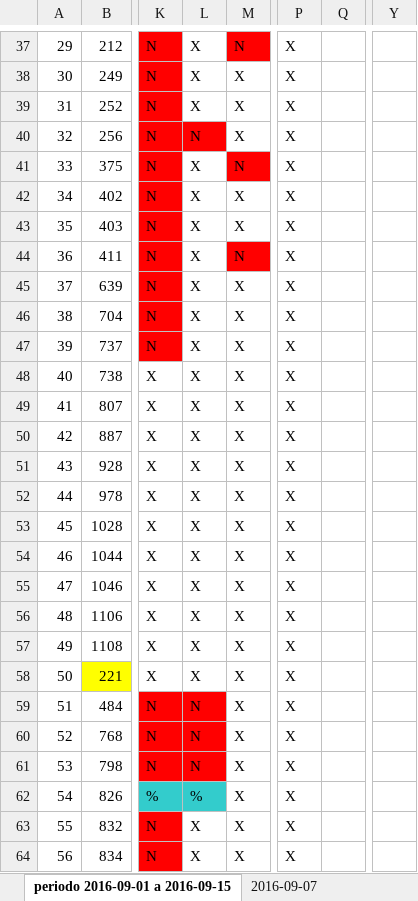
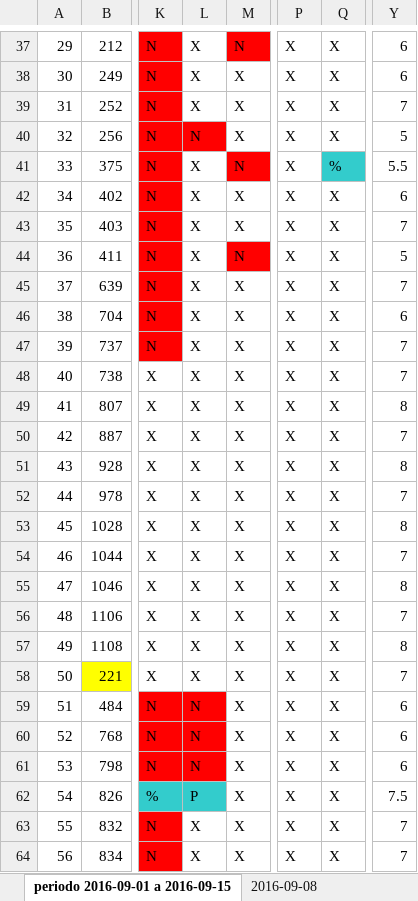
Before and after one commit to jorgearmandotu/personal, an Excel workbook: personal/quincena.xlsx, sheet periodo 2016-09-01 a 2016-09-15, drawn as a sheet; only a part is shown, gaps mark what is left out; values as stored, in another font and other column widths than the file's, no borders; the diff covers the shown part only; the diff names each change by its address in the sheet, - before the commit and + after, or states it on an @@ line.

```diff
--- a/personal/quincena.xlsx (sheet periodo 2016-09-01 a 2016-09-15)
+++ b/personal/quincena.xlsx (sheet periodo 2016-09-01 a 2016-09-15)
-sheet tab: 2016-09-07
+sheet tab: 2016-09-08
-Q37:Q40: (empty)
+Q37:Q40: X
-Y37:Y38: (empty)
+Y37:Y38: 6
-Y39: (empty)
+Y39: 7
-Y40: (empty)
+Y40: 5
-Q41: (empty)
+Q41: %
-Q41 fill: none
+Q41 fill: #33CCCC
-Y41: (empty)
+Y41: 5.5
-Q42:Q64: (empty)
+Q42:Q64: X
-Y42: (empty)
+Y42: 6
-Y43: (empty)
+Y43: 7
-Y44: (empty)
+Y44: 5
-Y45: (empty)
+Y45: 7
-Y46: (empty)
+Y46: 6
-Y47:Y48: (empty)
+Y47:Y48: 7
-Y49: (empty)
+Y49: 8
-Y50: (empty)
+Y50: 7
-Y51: (empty)
+Y51: 8
-Y52: (empty)
+Y52: 7
-Y53: (empty)
+Y53: 8
-Y54: (empty)
+Y54: 7
-Y55: (empty)
+Y55: 8
-Y56: (empty)
+Y56: 7
-Y57: (empty)
+Y57: 8
-Y58: (empty)
+Y58: 7
-Y59:Y61: (empty)
+Y59:Y61: 6
-L62: %
+L62: P
-Y62: (empty)
+Y62: 7.5
-Y63:Y64: (empty)
+Y63:Y64: 7
```
Also changed, not shown: 258 edited cells and cell formats elsewhere in this sheet, sheet 2016-09-08, 5 other files.
